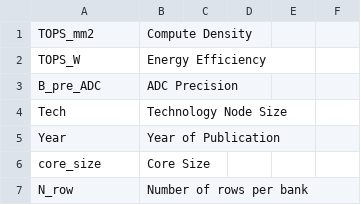
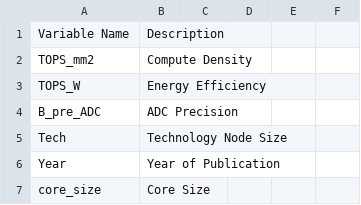
Before and after one commit to UIUC-IMC/UIUC-IMC-Benchmarking, a CSV file: column_index.csv, drawn as a sheet; only a part is shown; the shorter side is filled out with more unchanged rows.

Commit message:
Update column_index.csv

```diff
--- a/column_index.csv
+++ b/column_index.csv
@@ -1 +1,2 @@
+Variable Name, Description
 TOPS_mm2, Compute Density
```
